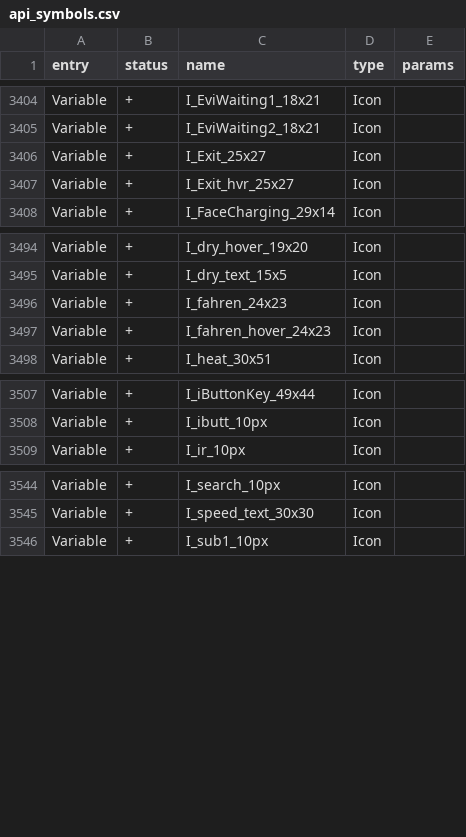
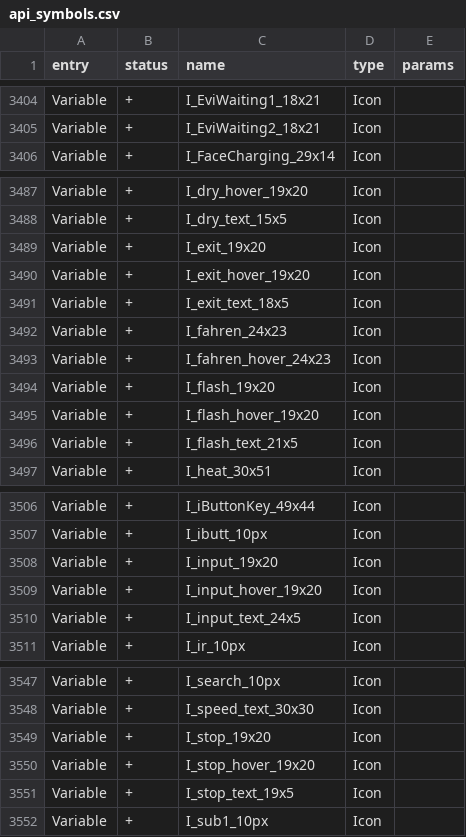
Before and after one commit to KuriGohan-Kamehameha/nXtreme-Firmware, a CSV file: firmware/targets/f7/api_symbols.csv, drawn as a sheet; only a part is shown, gaps mark what is left out; the diff covers the shown part only.

```diff
--- a/firmware/targets/f7/api_symbols.csv
+++ b/firmware/targets/f7/api_symbols.csv
@@ -3405,4 +3405,2 @@ Variable,+,I_EviWaiting1_18x21,Icon,
 Variable,+,I_EviWaiting2_18x21,Icon,
-Variable,+,I_Exit_25x27,Icon,
-Variable,+,I_Exit_hvr_25x27,Icon,
 Variable,+,I_FaceCharging_29x14,Icon,
@@ -3495,4 +3488,10 @@ Variable,+,I_dry_hover_19x20,Icon,
 Variable,+,I_dry_text_15x5,Icon,
+Variable,+,I_exit_19x20,Icon,
+Variable,+,I_exit_hover_19x20,Icon,
+Variable,+,I_exit_text_18x5,Icon,
 Variable,+,I_fahren_24x23,Icon,
 Variable,+,I_fahren_hover_24x23,Icon,
+Variable,+,I_flash_19x20,Icon,
+Variable,+,I_flash_hover_19x20,Icon,
+Variable,+,I_flash_text_21x5,Icon,
 Variable,+,I_heat_30x51,Icon,
@@ -3508,2 +3507,5 @@ Variable,+,I_iButtonKey_49x44,Icon,
 Variable,+,I_ibutt_10px,Icon,
+Variable,+,I_input_19x20,Icon,
+Variable,+,I_input_hover_19x20,Icon,
+Variable,+,I_input_text_24x5,Icon,
 Variable,+,I_ir_10px,Icon,
@@ -3545,2 +3548,5 @@ Variable,+,I_search_10px,Icon,
 Variable,+,I_speed_text_30x30,Icon,
+Variable,+,I_stop_19x20,Icon,
+Variable,+,I_stop_hover_19x20,Icon,
+Variable,+,I_stop_text_19x5,Icon,
 Variable,+,I_sub1_10px,Icon,
```
Also changed, not shown: 2 added rows and 6 removed rows elsewhere in this file, 25 other files.
